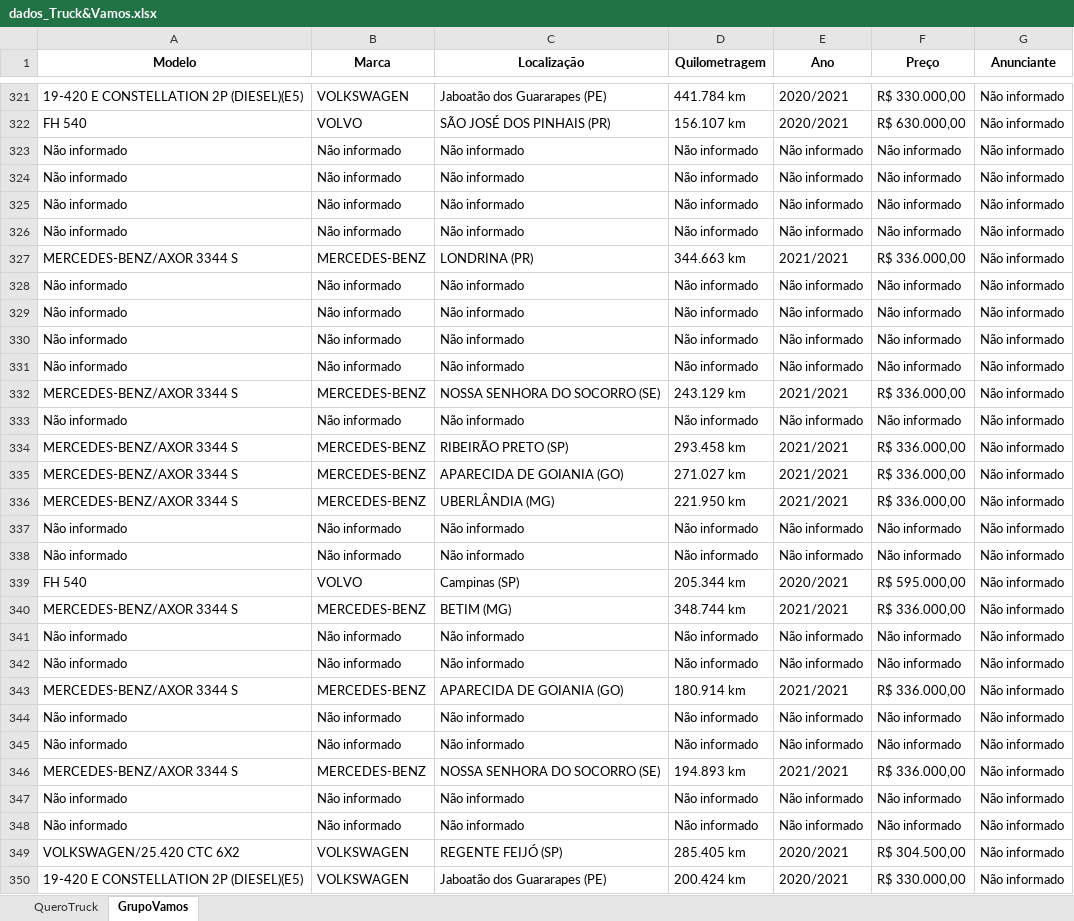
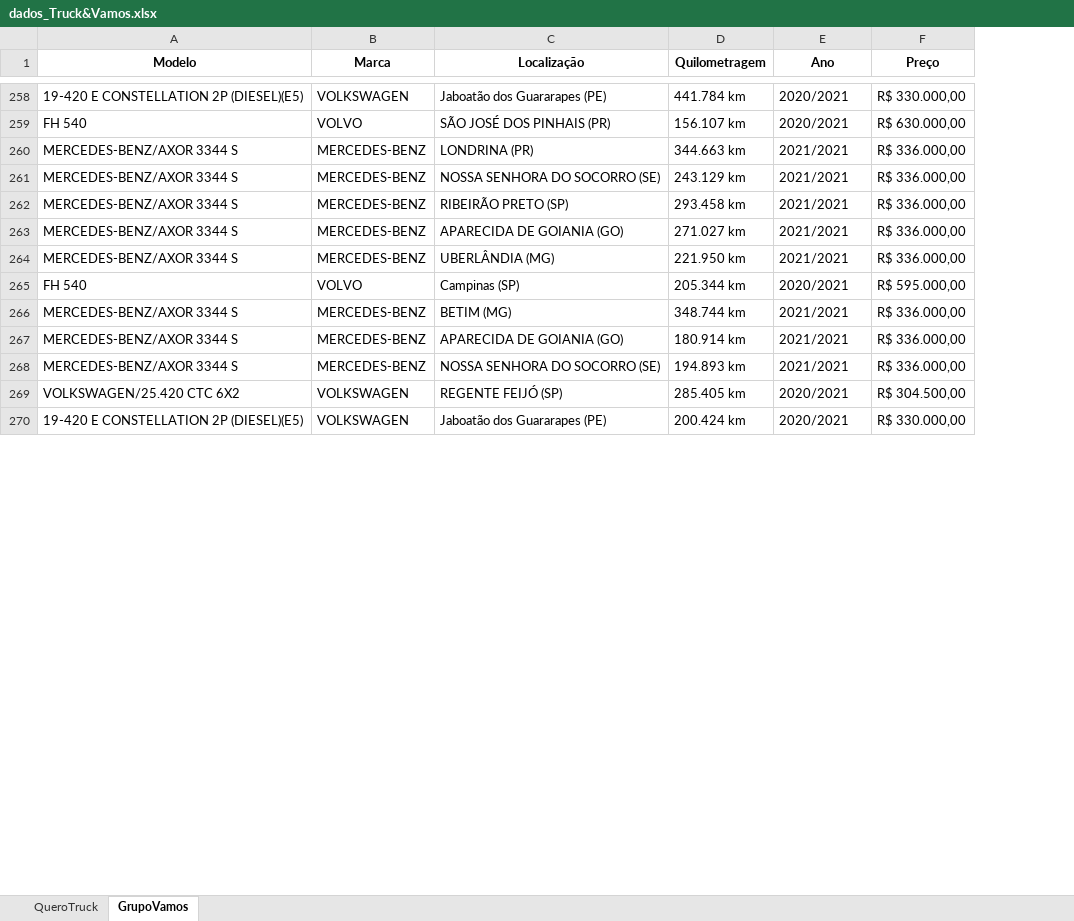
Before and after one commit to GabrielBright/Scraping_Caminhao, an Excel workbook: dados_Truck&Vamos.xlsx, sheet GrupoVamos, drawn as a sheet; only a part is shown, gaps mark what is left out; values as stored, in another font and other column widths than the file's, no borders; removed rows and columns are numbered as before the commit, all else as after; the diff covers the shown part only; the diff names each change by its address in the sheet, - before the commit and + after, or states it on an @@ line.

```diff
--- a/dados_Truck&Vamos.xlsx (sheet GrupoVamos)
+++ b/dados_Truck&Vamos.xlsx (sheet GrupoVamos)
-column G (Anunciante), rows 321-322: Não informado | Não informado; row 327: Não informado; row 332: Não informado; rows 334-336: all Não informado; rows 339-340: Não informado | Não informado; row 343: Não informado; row 346: Não informado; rows 349-350: Não informado | Não informado
-row 323: Não informado | Não informado | Não informado | Não informado | Não informado | Não informado | Não informado
-row 324: Não informado | Não informado | Não informado | Não informado | Não informado | Não informado | Não informado
-row 325: Não informado | Não informado | Não informado | Não informado | Não informado | Não informado | Não informado
-row 326: Não informado | Não informado | Não informado | Não informado | Não informado | Não informado | Não informado
-row 328: Não informado | Não informado | Não informado | Não informado | Não informado | Não informado | Não informado
-row 329: Não informado | Não informado | Não informado | Não informado | Não informado | Não informado | Não informado
-row 330: Não informado | Não informado | Não informado | Não informado | Não informado | Não informado | Não informado
-row 331: Não informado | Não informado | Não informado | Não informado | Não informado | Não informado | Não informado
-row 333: Não informado | Não informado | Não informado | Não informado | Não informado | Não informado | Não informado
-row 337: Não informado | Não informado | Não informado | Não informado | Não informado | Não informado | Não informado
-row 338: Não informado | Não informado | Não informado | Não informado | Não informado | Não informado | Não informado
-row 341: Não informado | Não informado | Não informado | Não informado | Não informado | Não informado | Não informado
-row 342: Não informado | Não informado | Não informado | Não informado | Não informado | Não informado | Não informado
-row 344: Não informado | Não informado | Não informado | Não informado | Não informado | Não informado | Não informado
-row 345: Não informado | Não informado | Não informado | Não informado | Não informado | Não informado | Não informado
-row 347: Não informado | Não informado | Não informado | Não informado | Não informado | Não informado | Não informado
-row 348: Não informado | Não informado | Não informado | Não informado | Não informado | Não informado | Não informado
```
Also changed, not shown: 10 added rows, 99 removed rows, 1 moved row and 20 edited cells elsewhere in this sheet, 1 other file.
